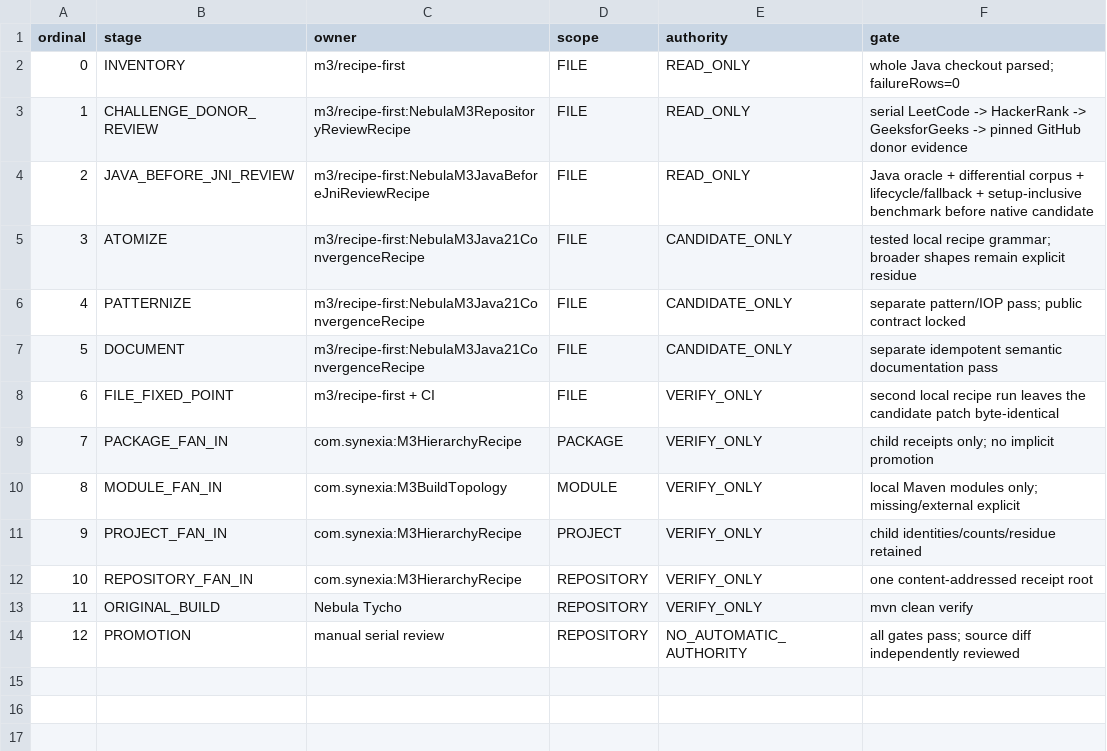
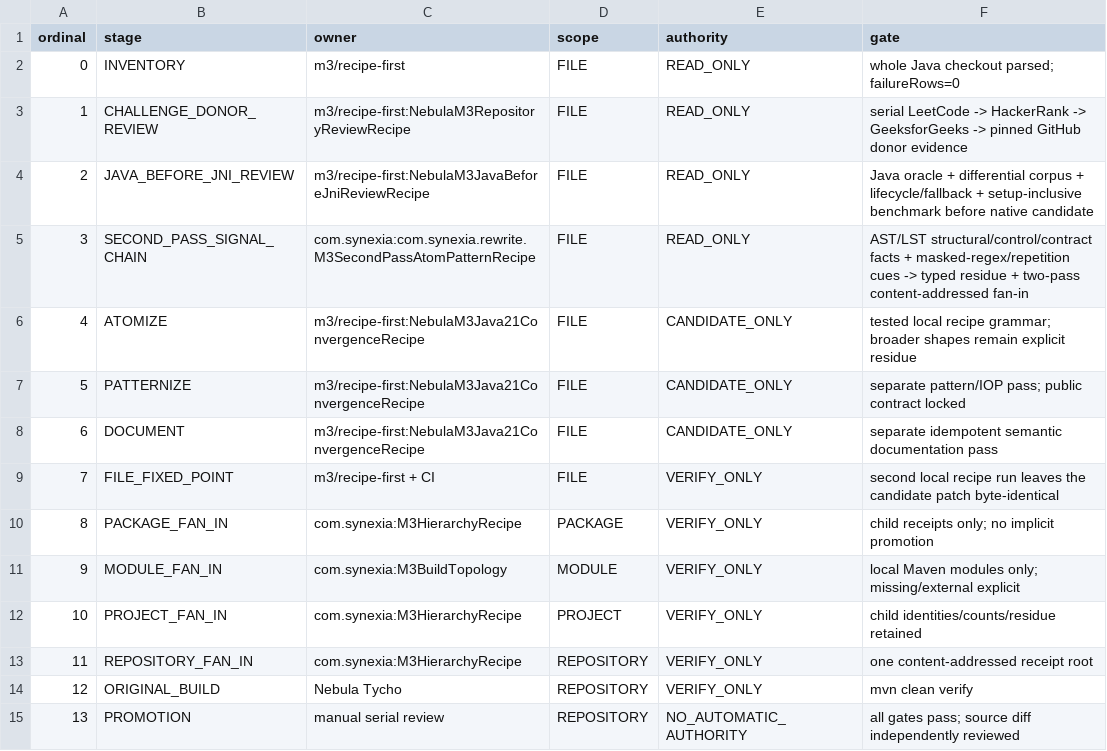
Before and after one commit to hsoliwal/nebula, a TSV file: m3/convergence/PLAN.tsv, drawn as a sheet; addresses are those after the commit; the diff names each change by its address in the sheet, - before the commit and + after, or states it on an @@ line.

Commit message:
docs(m3): insert read-only second-pass gate before mutation

```diff
--- a/m3/convergence/PLAN.tsv
+++ b/m3/convergence/PLAN.tsv
+row 5: 3 | SECOND_PASS_SIGNAL_CHAIN | com.synexia:com.synexia.rewrite.M3SecondPassAtomPatternRecipe | FILE | READ_ONLY | AST/LST structural/control/contract facts + masked-regex/repetition cues -> typed residue + two-pass content-addressed fan-in
@@ column A (ordinal) renumbered from row 6 down @@
```
